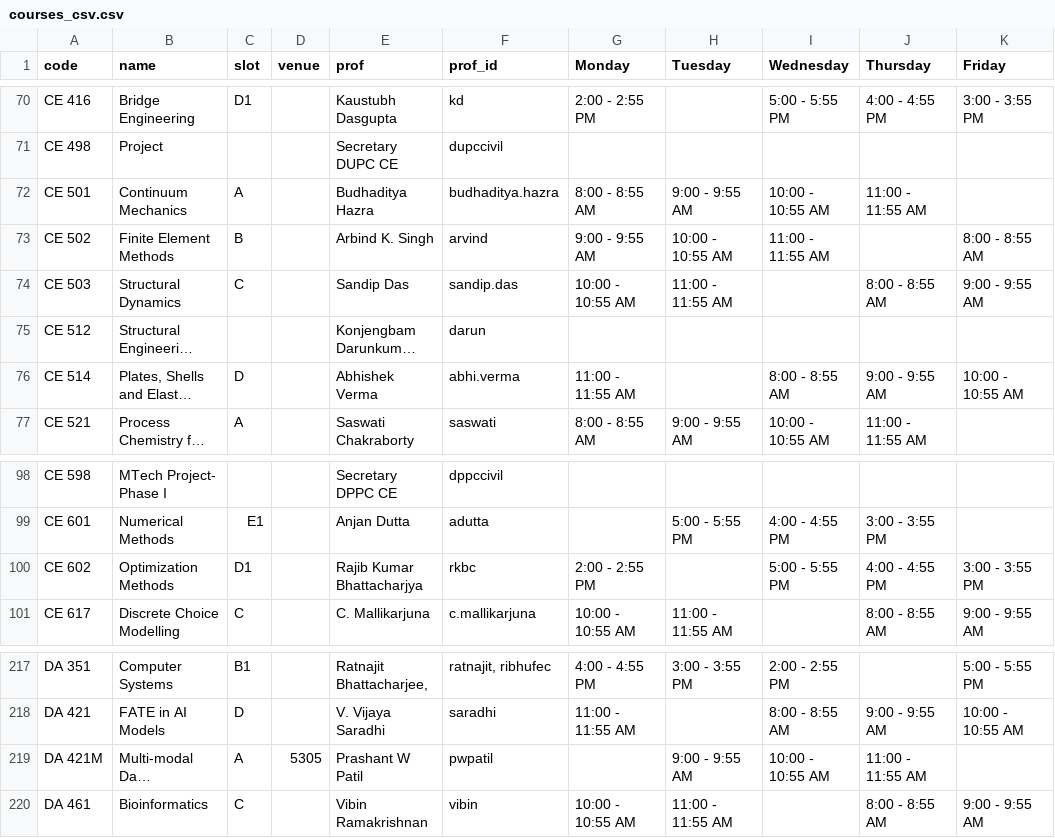
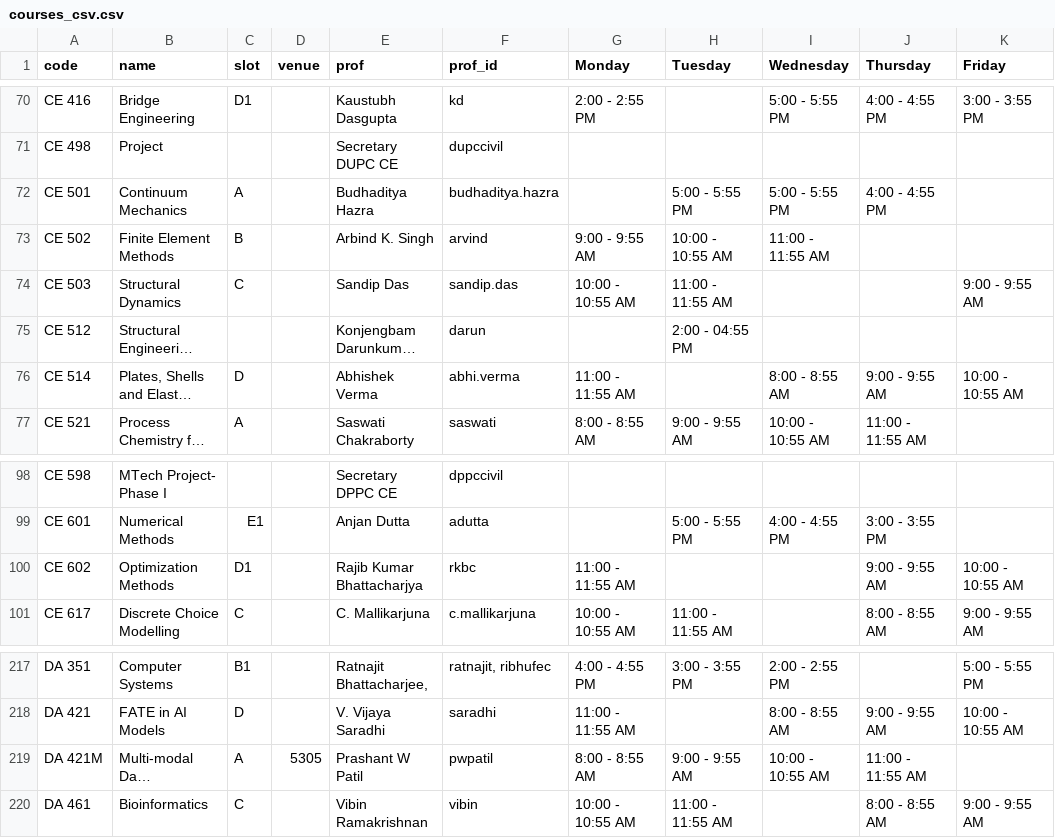
Before and after one commit to swciitg/smart-timetable, a CSV file: data/courses_csv.csv, drawn as a sheet; only a part is shown, gaps mark what is left out; long unchanged cells end in …; the diff names each change by its address in the sheet, - before the commit and + after, or states it on an @@ line.

Commit message:
Update courses_csv.csv

```diff
--- a/data/courses_csv.csv
+++ b/data/courses_csv.csv
-G72 (Monday): 8:00 - 8:55 AM
+G72 (Monday): (empty)
-H72 (Tuesday): 9:00 - 9:55 AM
+H72 (Tuesday): 5:00 - 5:55 PM
-I72 (Wednesday): 10:00 - 10:55 AM
+I72 (Wednesday): 5:00 - 5:55 PM
-J72 (Thursday): 11:00 - 11:55 AM
+J72 (Thursday): 4:00 - 4:55 PM
-K73 (Friday): 8:00 - 8:55 AM
+K73 (Friday): (empty)
-J74 (Thursday): 8:00 - 8:55 AM
+J74 (Thursday): (empty)
-H75 (Tuesday): (empty)
+H75 (Tuesday): 2:00 - 04:55 PM
-G100 (Monday): 2:00 - 2:55 PM
+G100 (Monday): 11:00 - 11:55 AM
-I100 (Wednesday): 5:00 - 5:55 PM
+I100 (Wednesday): (empty)
-J100 (Thursday): 4:00 - 4:55 PM
+J100 (Thursday): 9:00 - 9:55 AM
-K100 (Friday): 3:00 - 3:55 PM
+K100 (Friday): 10:00 - 10:55 AM
-G219 (Monday): (empty)
+G219 (Monday): 8:00 - 8:55 AM
```
